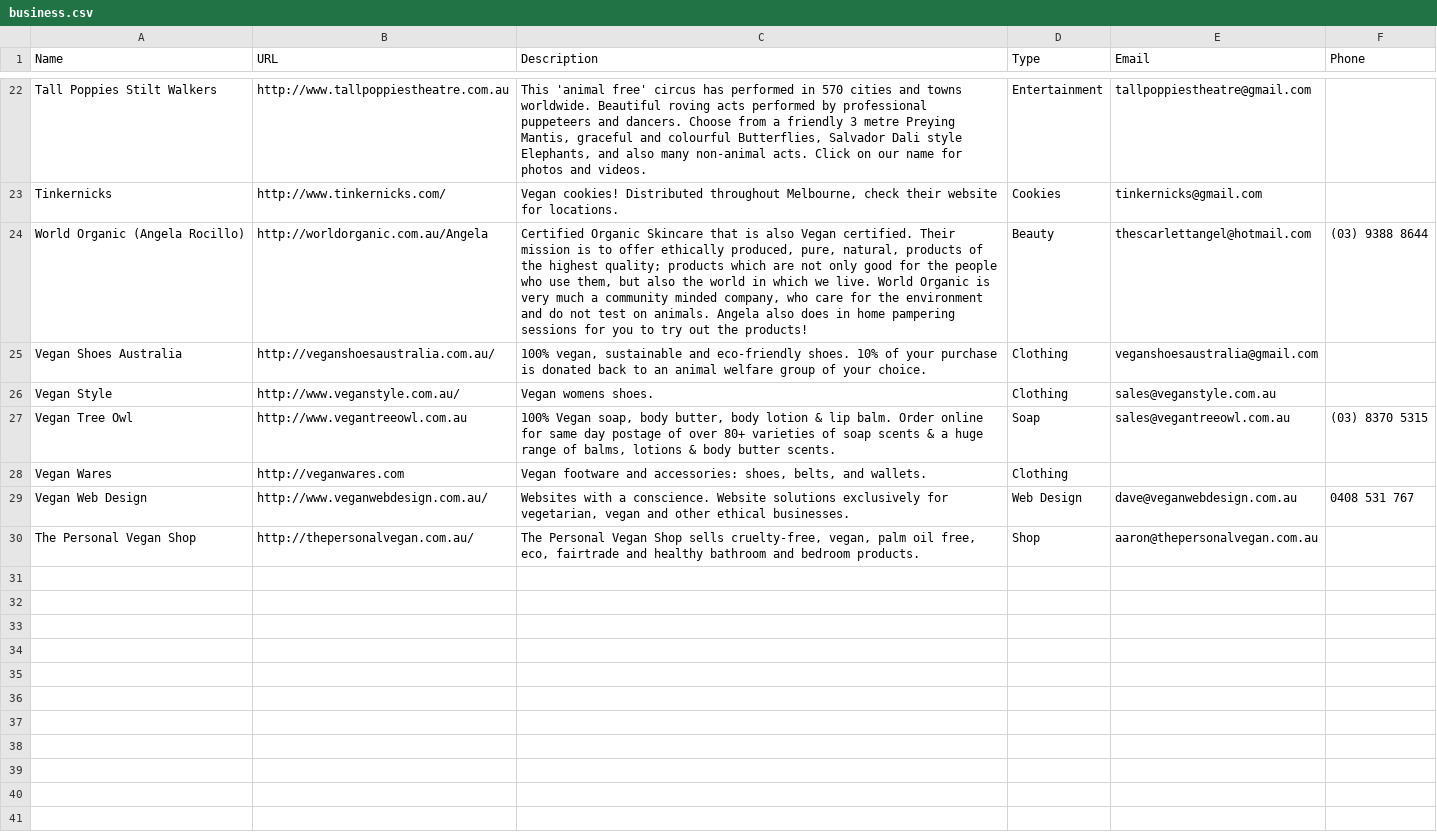
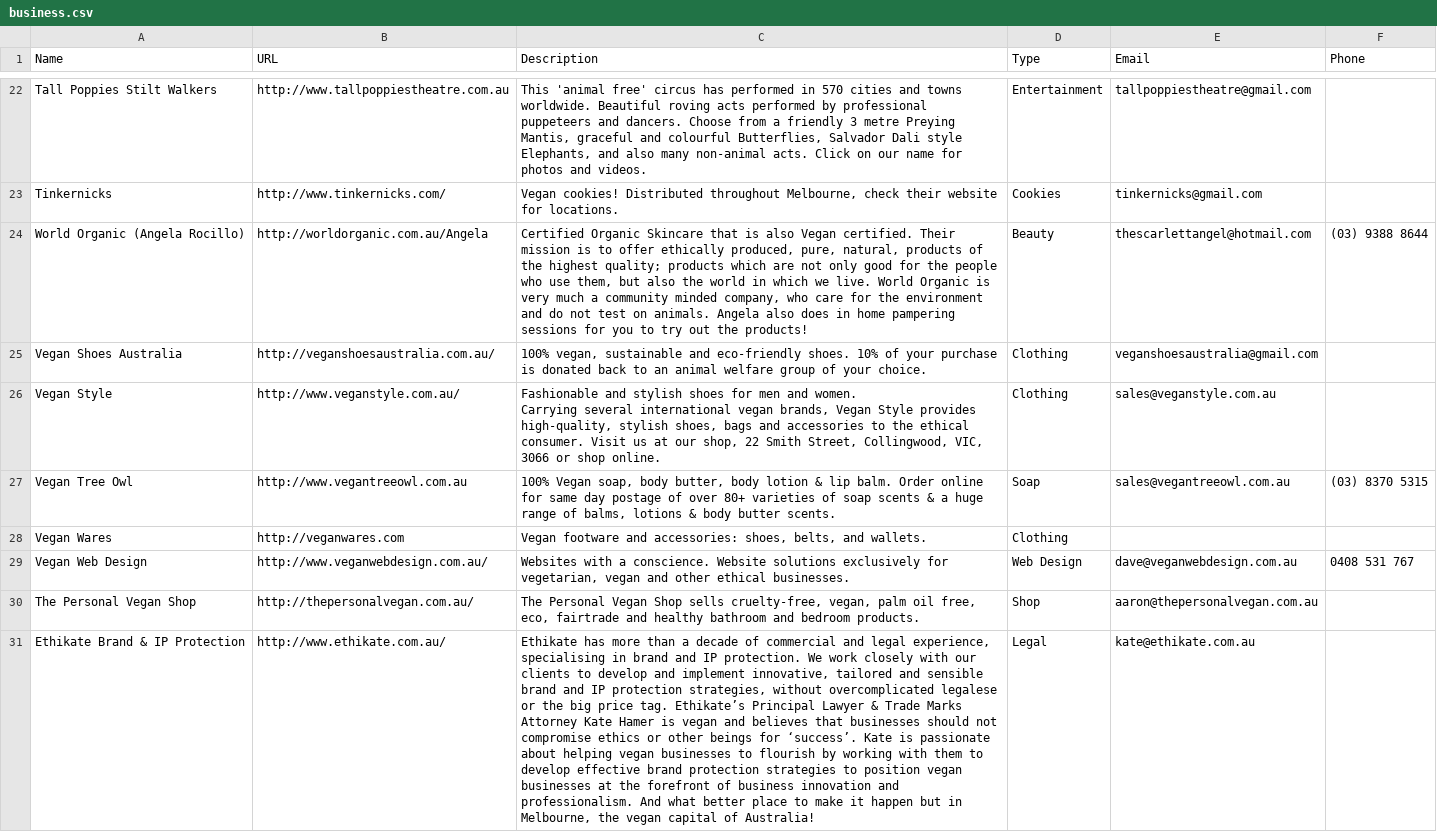
Before and after one commit to xaviershay/veganmelb, a CSV file: data/business.csv, drawn as a sheet; only a part is shown, gaps mark what is left out; ↵ is a line break in a cell; the diff names each change by its address in the sheet, - before the commit and + after, or states it on an @@ line.

Commit message:
Ethikate and vegan style.

```diff
--- a/data/business.csv
+++ b/data/business.csv
-C26 (Description): Vegan womens shoes.
+C26 (Description): Fashionable and stylish shoes for men and women. ↵ Carrying several international vegan brands, Vegan Style provides high-quality, stylish shoes, bags and accessories to the ethical consumer. Visit us at our shop, 22 Smith Street, Collingwood, VIC, 3066 or shop online.
+row 31: Ethikate Brand & IP Protection | http://www.ethikate.com.au/ | Ethikate has more than a decade of commercial and legal experience, specialising in brand and IP protection. We work closely with our clients to develop and implement innovative, tailored and sensible brand and IP protection strategies, without overcomplicated legalese or the big price tag. Ethikate’s Principal Lawyer & Trade Marks Attorney Kate Hamer is vegan and believes that businesses should not compromise ethics or other beings for ‘success’. Kate is passionate about helping vegan businesses to flourish by working with them to develop effective brand protection strategies to position vegan businesses at the forefront of business innovation and professionalism. And what better place to make it happen but in Melbourne, the vegan capital of Australia! | Legal | kate@ethikate.com.au
```
Also changed, not shown: 1 other file.
